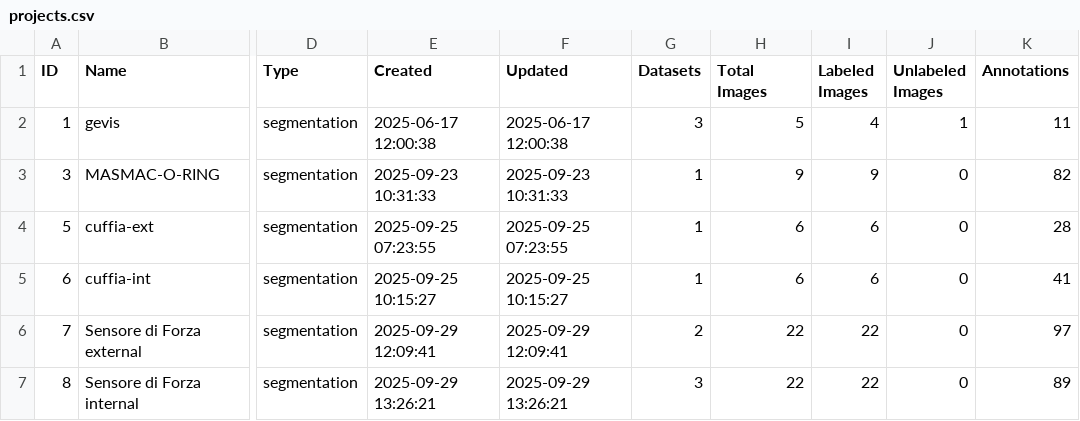
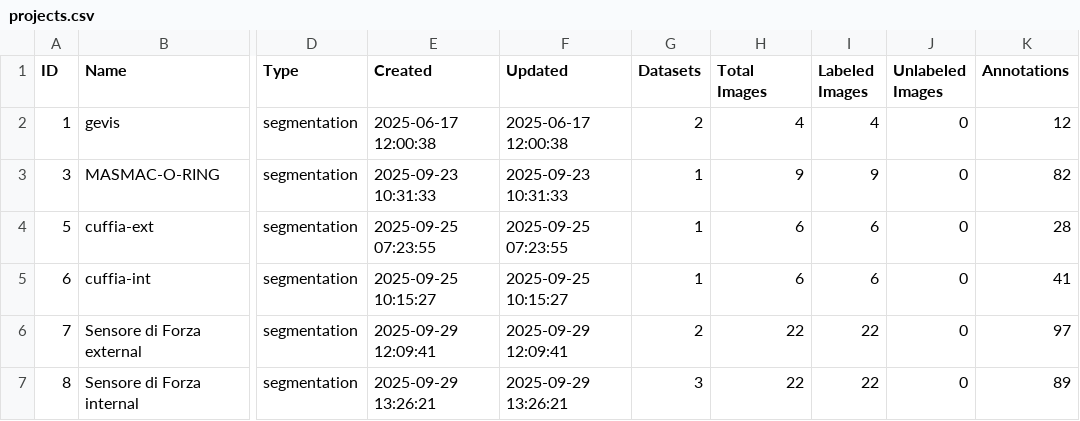
Before and after one commit to yelloji/Auto-Labeling-Tool, a CSV file: database_exports/projects.csv, drawn as a sheet; only a part is shown, gaps mark what is left out; the diff names each change by its address in the sheet, - before the commit and + after, or states it on an @@ line.

```diff
--- a/database_exports/projects.csv
+++ b/database_exports/projects.csv
-G2 (Datasets): 3
+G2 (Datasets): 2
-H2 (Total Images): 5
+H2 (Total Images): 4
-J2 (Unlabeled Images): 1
+J2 (Unlabeled Images): 0
-K2 (Annotations): 11
+K2 (Annotations): 12
```
Also changed, not shown: database_exports/datasets.csv, database_exports/images.csv, 8 other files.
